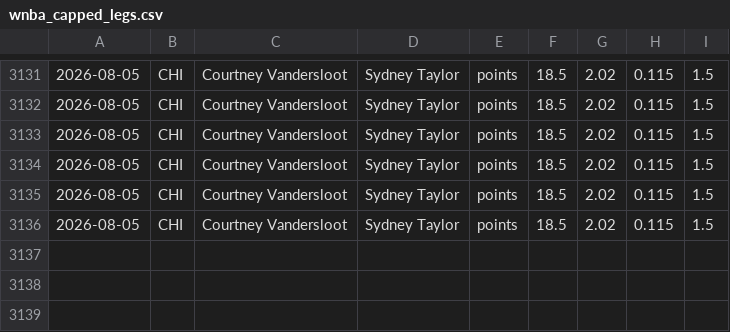
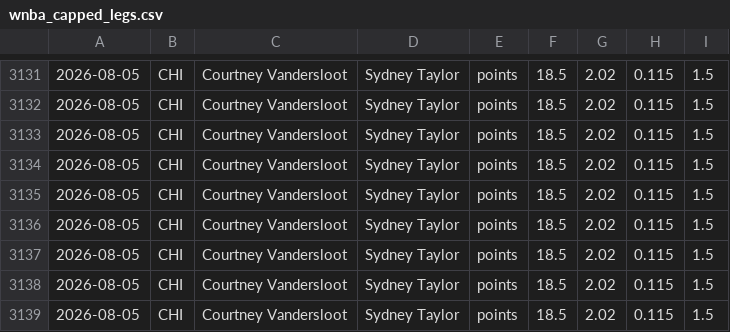
Before and after one commit to Eth91/tennis-odds-collector, a CSV file: wnba_capped_legs.csv, drawn as a sheet; only a part is shown, gaps mark what is left out.

Commit message:
vm loop data [skip ci]

```diff
--- a/wnba_capped_legs.csv
+++ b/wnba_capped_legs.csv
@@ -3136 +3136,4 @@
 2026-08-05,CHI,Courtney Vandersloot,Sydney Taylor,points,18.5,2.02,0.115,1.5
+2026-08-05,CHI,Courtney Vandersloot,Sydney Taylor,points,18.5,2.02,0.115,1.5
+2026-08-05,CHI,Courtney Vandersloot,Sydney Taylor,points,18.5,2.02,0.115,1.5
+2026-08-05,CHI,Courtney Vandersloot,Sydney Taylor,points,18.5,2.02,0.115,1.5
```
Also changed, not shown: 14 other files.
